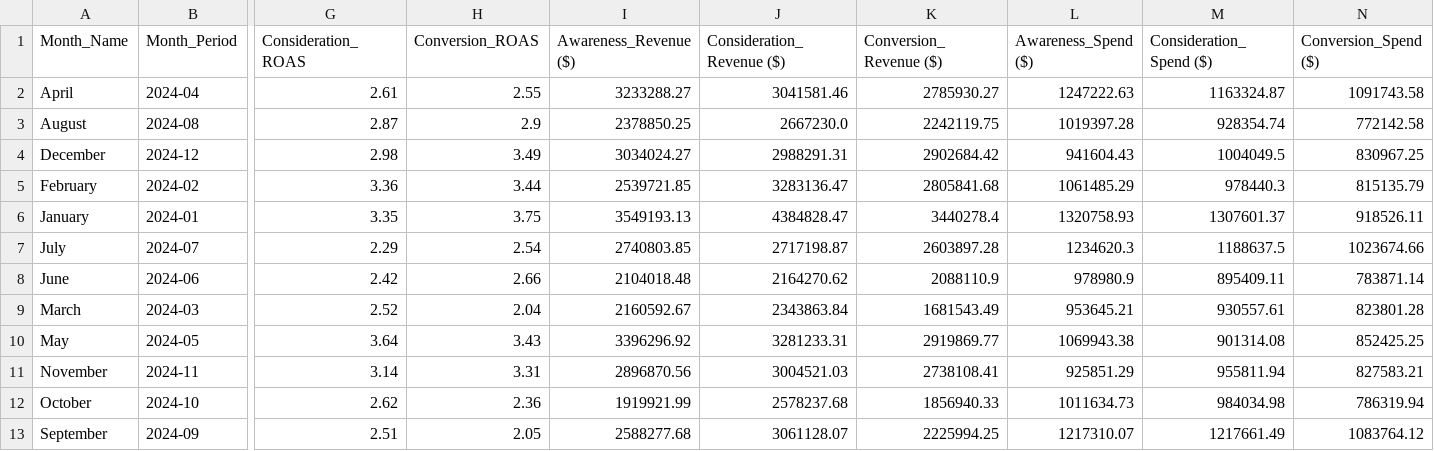
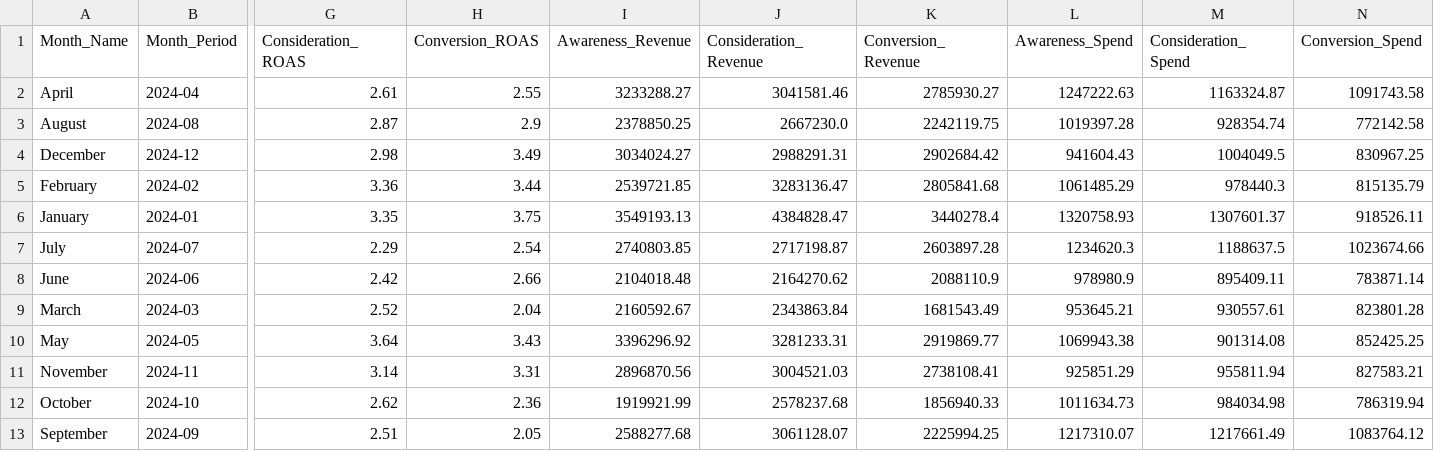
Before and after one commit to Jacobean240/United-Parks, a CSV file: Monthly/busch_gardens_tampa_bay_funnel_performance.csv, drawn as a sheet; only a part is shown, gaps mark what is left out; the diff names each change by its address in the sheet, - before the commit and + after, or states it on an @@ line.

```diff
--- a/Monthly/busch_gardens_tampa_bay_funnel_performance.csv
+++ b/Monthly/busch_gardens_tampa_bay_funnel_performance.csv
-I1: Awareness_Revenue ($)
+I1: Awareness_Revenue
-J1: Consideration_Revenue ($)
+J1: Consideration_Revenue
-K1: Conversion_Revenue ($)
+K1: Conversion_Revenue
-L1: Awareness_Spend ($)
+L1: Awareness_Spend
-M1: Consideration_Spend ($)
+M1: Consideration_Spend
-N1: Conversion_Spend ($)
+N1: Conversion_Spend
```
Also changed, not shown: Monthly/busch_gardens_tampa_bay_channel_performance.csv, Monthly/busch_gardens_tampa_bay_optimization_opportunities.csv, 46 other files.
